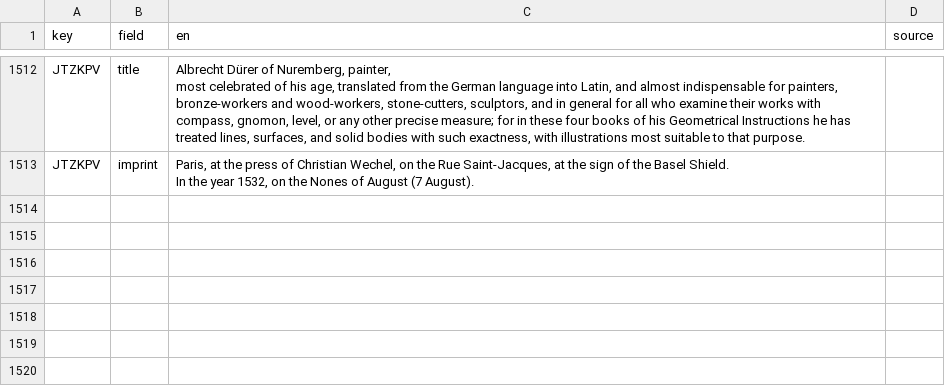
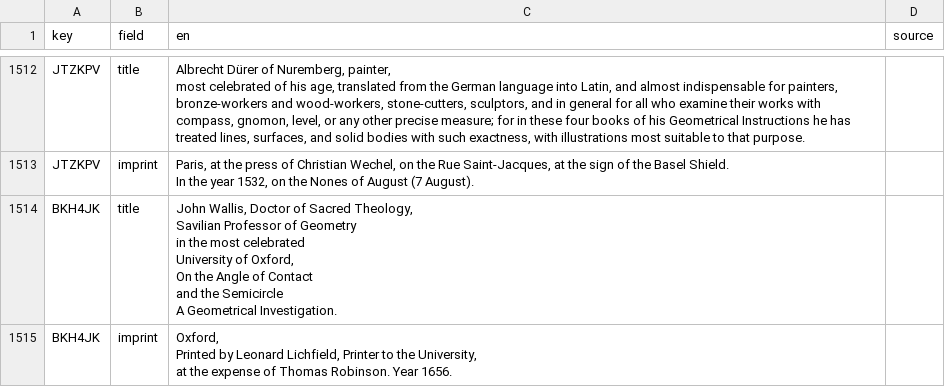
Before and after one commit to Euclides-EM/elements-resource-box, a CSV file: public/docs/translations.csv, drawn as a sheet; only a part is shown, gaps mark what is left out; ↵ is a line break in a cell; the diff names each change by its address in the sheet, - before the commit and + after, or states it on an @@ line.

```diff
--- a/public/docs/translations.csv
+++ b/public/docs/translations.csv
+row 1514: BKH4JK | title | John Wallis, Doctor of Sacred Theology, ↵ Savilian Professor of Geometry ↵ in the most celebrated ↵ University of Oxford, ↵ On the Angle of Contact ↵ and the Semicircle ↵ A Geometrical Investigation.
+row 1515: BKH4JK | imprint | Oxford, ↵ Printed by Leonard Lichfield, Printer to the University, ↵ at the expense of Thomas Robinson. Year 1656.
```
Also changed, not shown: public/docs/dotted_lines.csv, public/docs/items_print.csv, 2 other files.
